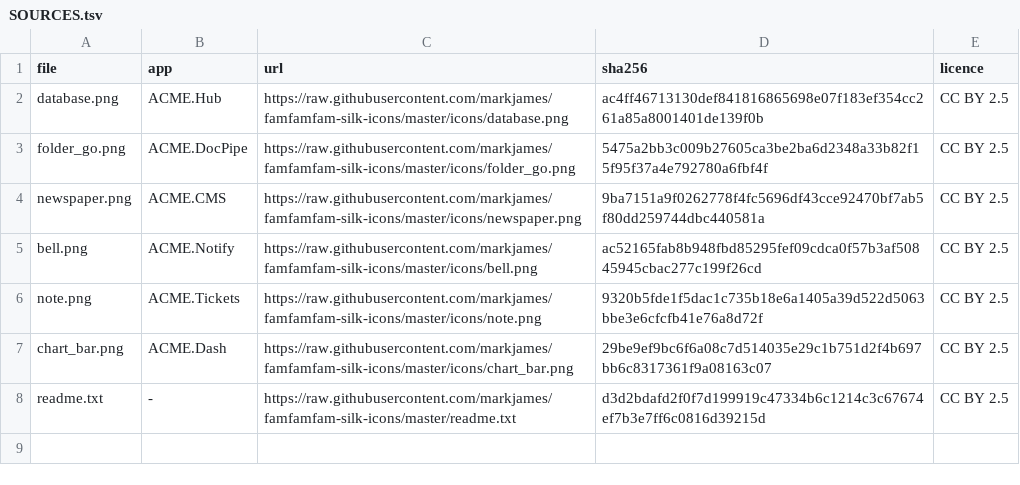
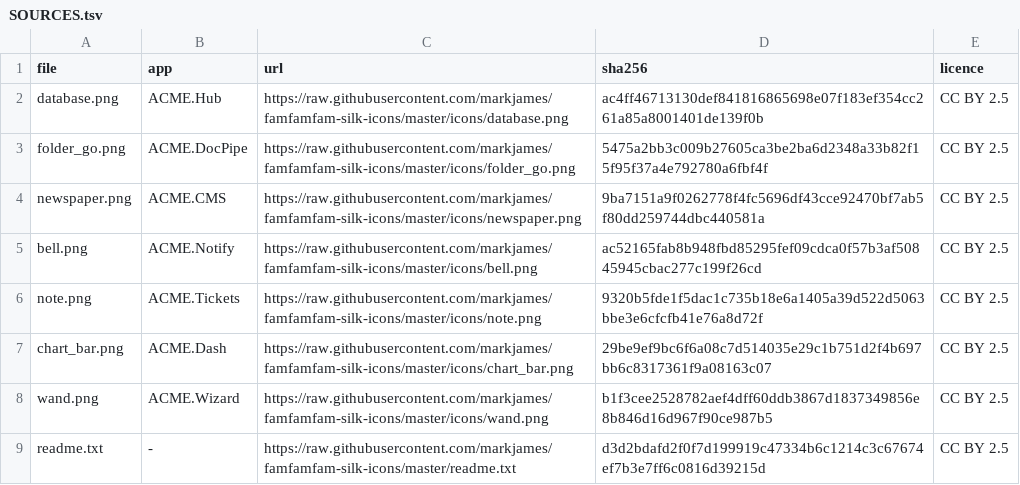
Before and after one commit to kjFriday/Portfolio, a TSV file: icons/silk/SOURCES.tsv, drawn as a sheet.

Commit message:
Add Silk wand icon
wand.png (CC BY 2.5) for the wizard maker, pinned by URL and SHA-256 in SOURCES.tsv.

```diff
--- a/icons/silk/SOURCES.tsv
+++ b/icons/silk/SOURCES.tsv
@@ -7,2 +7,3 @@ note.png	ACME.Tickets	https://raw.githubusercontent.com/markjames/famfamfam-silk
 chart_bar.png	ACME.Dash	https://raw.githubusercontent.com/markjames/famfamfam-silk-icons/master/icons/chart_bar.png	29be9ef9bc6f6a08c7d514035e29c1b751d2f4b697bb6c8317361f9a08163c07	CC BY 2.5
+wand.png	ACME.Wizard	https://raw.githubusercontent.com/markjames/famfamfam-silk-icons/master/icons/wand.png	b1f3cee2528782aef4dff60ddb3867d1837349856e8b846d16d967f90ce987b5	CC BY 2.5
 readme.txt	-	https://raw.githubusercontent.com/markjames/famfamfam-silk-icons/master/readme.txt	d3d2bdafd2f0f7d199919c47334b6c1214c3c67674ef7b3e7ff6c0816d39215d	CC BY 2.5
```
Also changed, not shown: 2 other files.
